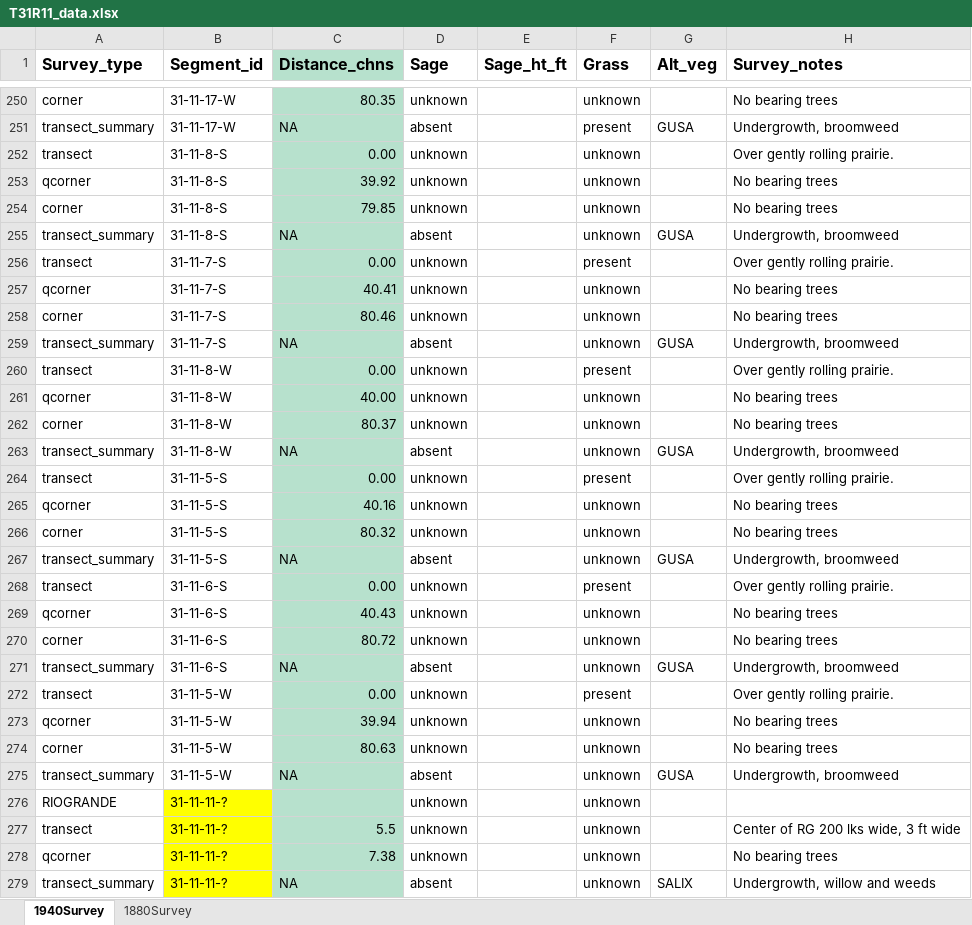
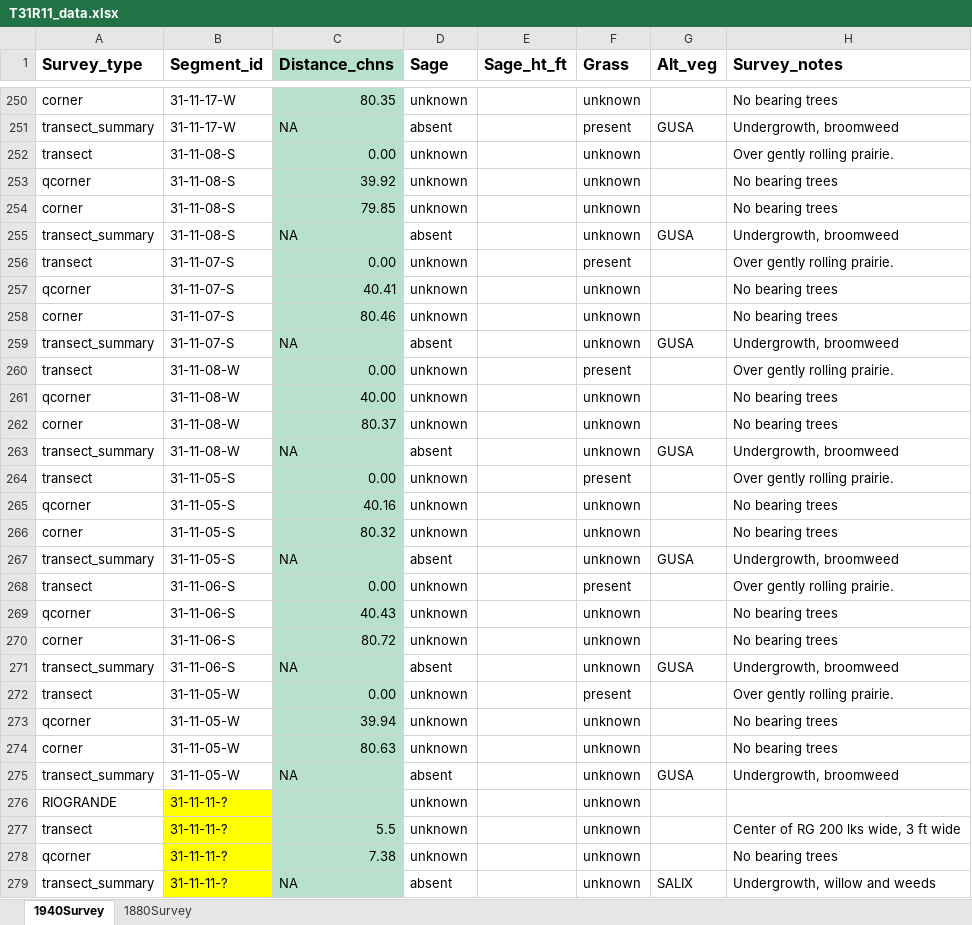
Before and after one commit to stevensjt/Sage_GLO, an Excel workbook: data/T31R11_data.xlsx, sheet 1940Survey, drawn as a sheet; only a part is shown, gaps mark what is left out; values as stored, in another font and other column widths than the file's, no borders; the diff covers the shown part only; the diff names each change by its address in the sheet, - before the commit and + after, or states it on an @@ line.

Commit message:
Changing to format -1- -> -01- ect...

```diff
--- a/data/T31R11_data.xlsx (sheet 1940Survey)
+++ b/data/T31R11_data.xlsx (sheet 1940Survey)
-B252:B255 (Segment_id): 31-11-8-S
+B252:B255 (Segment_id): 31-11-08-S
-B256:B259 (Segment_id): 31-11-7-S
+B256:B259 (Segment_id): 31-11-07-S
-B260:B263 (Segment_id): 31-11-8-W
+B260:B263 (Segment_id): 31-11-08-W
-B264:B267 (Segment_id): 31-11-5-S
+B264:B267 (Segment_id): 31-11-05-S
-B268:B271 (Segment_id): 31-11-6-S
+B268:B271 (Segment_id): 31-11-06-S
-B272:B275 (Segment_id): 31-11-5-W
+B272:B275 (Segment_id): 31-11-05-W
```
Also changed, not shown: 37 edited cells elsewhere in this sheet, sheet 1880Survey.
